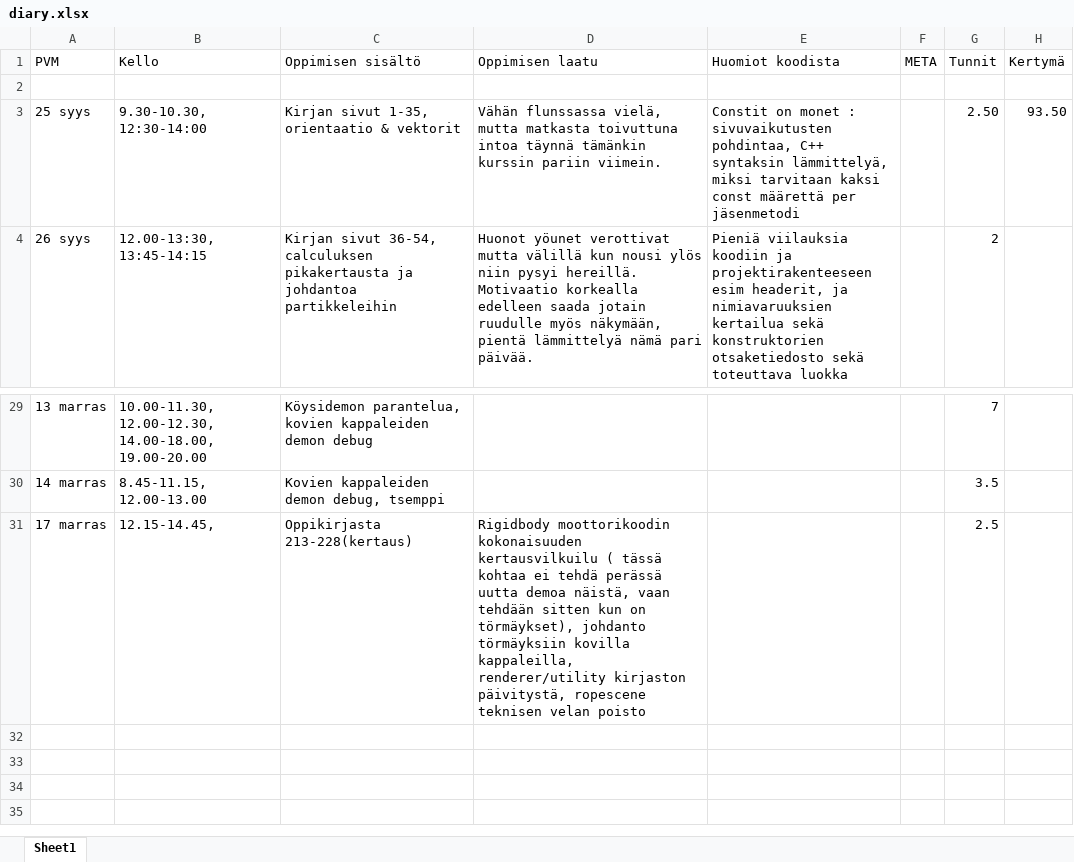
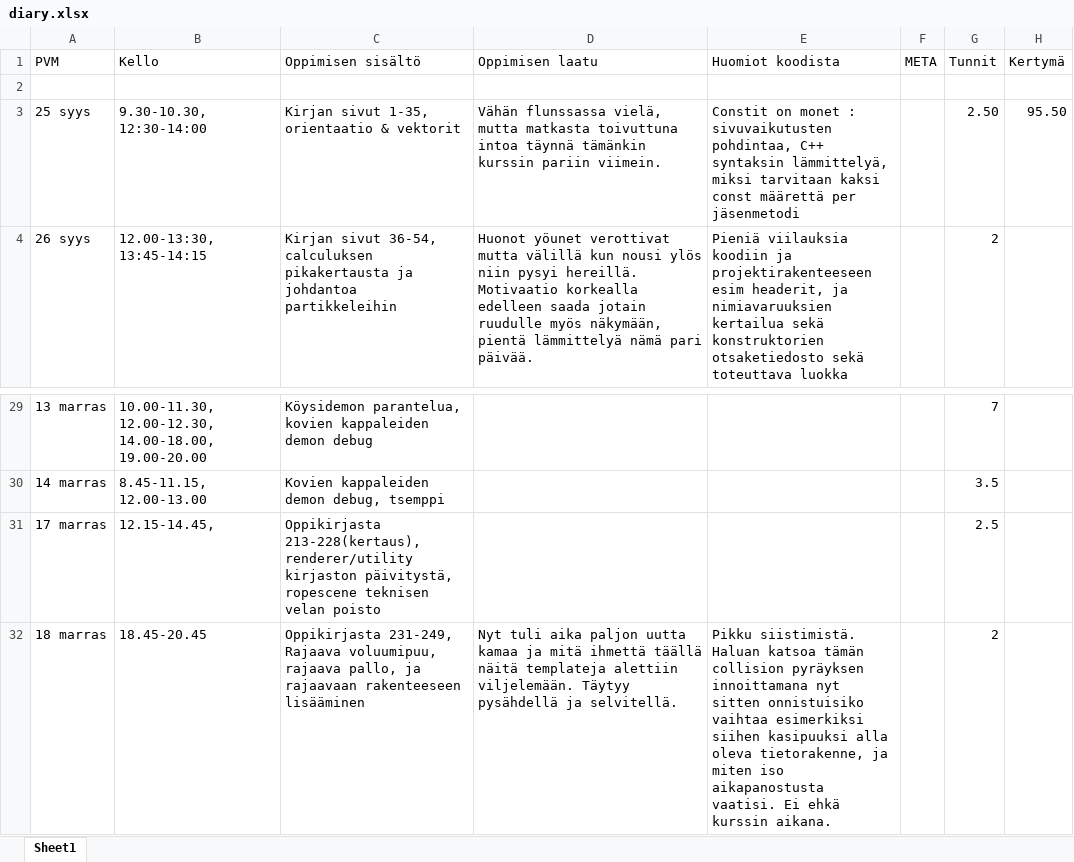
Before and after one commit to ven-gnz/Impi, an Excel workbook: diary.xlsx, sheet Sheet1, drawn as a sheet; only a part is shown, gaps mark what is left out; values as stored, in another font and other column widths than the file's, no borders; the diff names each change by its address in the sheet, - before the commit and + after, or states it on an @@ line.

```diff
--- a/diary.xlsx (sheet Sheet1)
+++ b/diary.xlsx (sheet Sheet1)
-H3 (Kertymä): 93.50
+H3 (Kertymä): 95.50
-C31 (Oppimisen sisältö): Oppikirjasta 213-228(kertaus)
+C31 (Oppimisen sisältö): Oppikirjasta 213-228(kertaus),renderer/utility kirjaston päivitystä, ropescene teknisen velan poisto
-D31 (Oppimisen laatu): Rigidbody moottorikoodin kokonaisuuden kertausvilkuilu ( tässä kohtaa ei tehdä perässä uutta demoa näistä, vaan tehdään sitten kun on törmäykset), johdanto törmäyksiin kovilla kappaleilla, renderer/utility kirjaston päivitystä, ropescene teknisen velan poisto
+D31 (Oppimisen laatu): (empty)
+row 32: 18 marras | 18.45-20.45 | Oppikirjasta 231-249, Rajaava voluumipuu, rajaava pallo, ja rajaavaan rakenteeseen lisääminen | Nyt tuli aika paljon uutta kamaa ja mitä ihmettä täällä näitä templateja alettiin viljelemään. Täytyy pysähdellä ja selvitellä. | Pikku siistimistä. Haluan katsoa tämän collision pyräyksen innoittamana nyt sitten onnistuisiko vaihtaa esimerkiksi siihen kasipuuksi alla oleva tietorakenne, ja miten iso aikapanostusta vaatisi. Ei ehkä kurssin aikana. |  | 2
```
Also changed, not shown: 1 other file.
